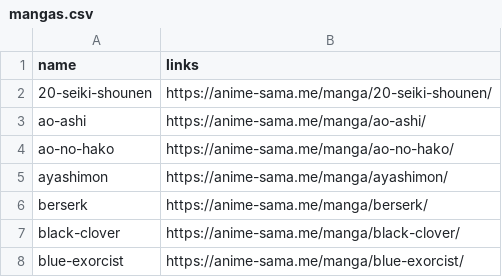
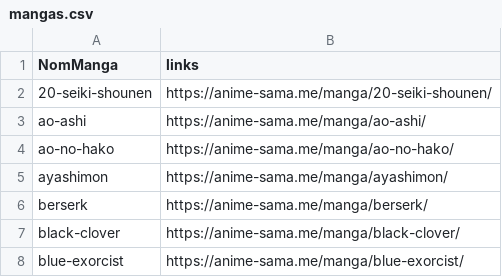
Before and after one commit to CAprogs/PandaScan, a CSV file: PandaScan/update/websites/animesama/datas/mangas.csv, drawn as a sheet; only a part is shown.

Commit message:
Removed unnecessary code and comments Normalized the columns names of the mangas.csv files Removed useless code in migrate/manage.py

```diff
--- a/PandaScan/update/websites/animesama/datas/mangas.csv
+++ b/PandaScan/update/websites/animesama/datas/mangas.csv
@@ -1,2 +1,2 @@
-name,links
+NomManga,links
 20-seiki-shounen,https://anime-sama.me/manga/20-seiki-shounen/
```
Also changed, not shown: PandaScan/update/websites/fmteam/datas/mangas.csv, PandaScan/update/websites/lelscans/datas/mangas.csv, 15 other files.
